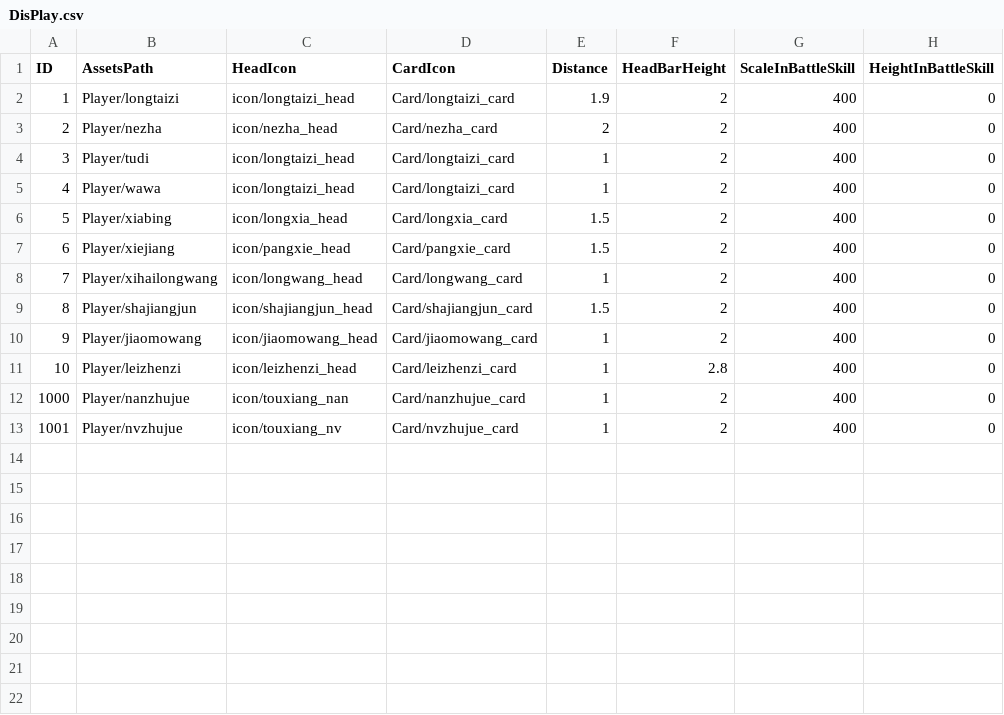
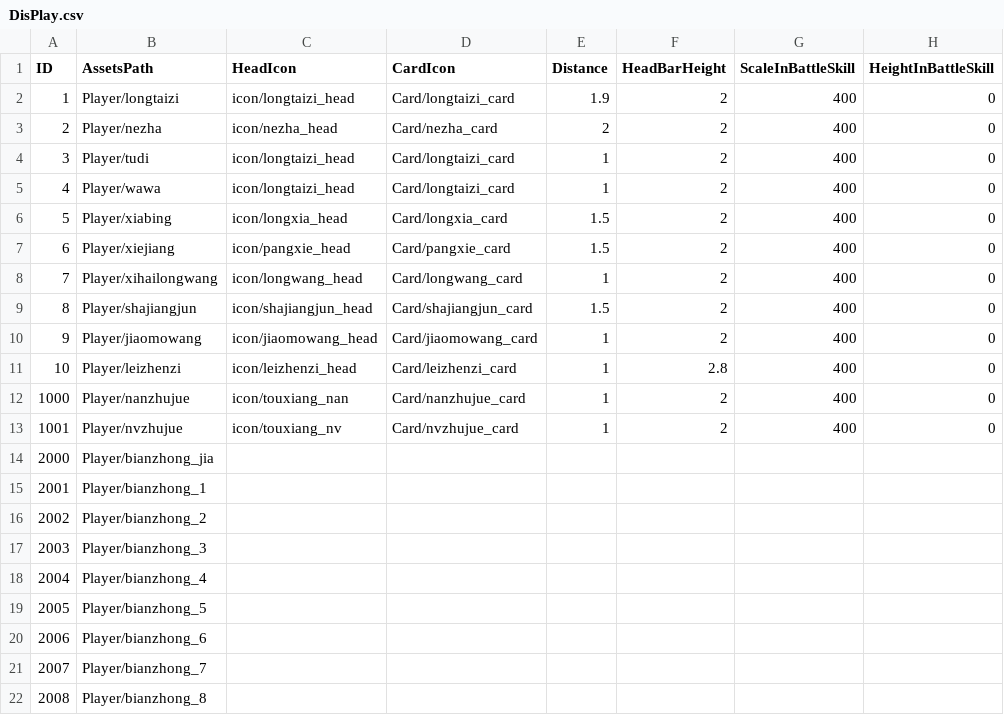
Before and after one commit to kevinnewkevin/xiyou, a CSV file: trunk/config/tables/DisPlay.csv, drawn as a sheet.

```diff
--- a/trunk/config/tables/DisPlay.csv
+++ b/trunk/config/tables/DisPlay.csv
@@ -13 +13,10 @@ ID,AssetsPath,HeadIcon,CardIcon,Distance,HeadBarHeight,ScaleInBattleSkill,Height
 1001,Player/nvzhujue,icon/touxiang_nv,Card/nvzhujue_card,1,2,400,0
+2000,Player/bianzhong_jia,,,,,,
+2001,Player/bianzhong_1,,,,,,
+2002,Player/bianzhong_2,,,,,,
+2003,Player/bianzhong_3,,,,,,
+2004,Player/bianzhong_4,,,,,,
+2005,Player/bianzhong_5,,,,,,
+2006,Player/bianzhong_6,,,,,,
+2007,Player/bianzhong_7,,,,,,
+2008,Player/bianzhong_8,,,,,,
```
Also changed, not shown: trunk/config/tables/entity.csv, 1 other file.
